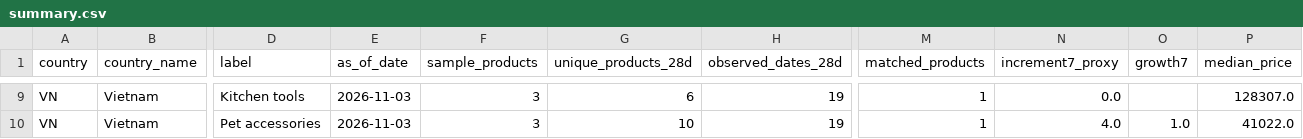
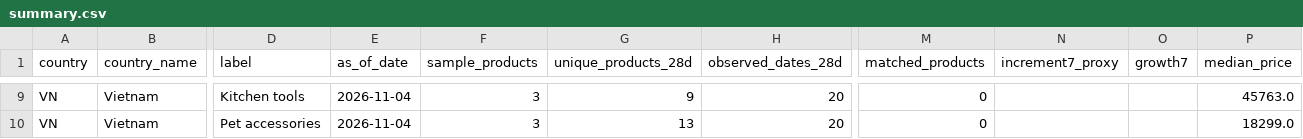
Before and after one commit to xuanbomalay/sea-tiktok-opportunity-radar, a CSV file: data/summary.csv, drawn as a sheet; only a part is shown, gaps mark what is left out; the diff covers the shown part only; the diff names each change by its address in the sheet, - before the commit and + after, or states it on an @@ line.

```diff
--- a/data/summary.csv
+++ b/data/summary.csv
-E9:E10 (as_of_date): 2026-11-03
+E9:E10 (as_of_date): 2026-11-04
-G9 (unique_products_28d): 6
+G9 (unique_products_28d): 9
-H9:H10 (observed_dates_28d): 19
+H9:H10 (observed_dates_28d): 20
-M9:M10 (matched_products): 1
+M9:M10 (matched_products): 0
-N9 (increment7_proxy): 0.0
+N9 (increment7_proxy): (empty)
-P9 (median_price): 128307.0
+P9 (median_price): 45763.0
-G10 (unique_products_28d): 10
+G10 (unique_products_28d): 13
-N10 (increment7_proxy): 4.0
+N10 (increment7_proxy): (empty)
-O10 (growth7): 1.0
+O10 (growth7): (empty)
-P10 (median_price): 41022.0
+P10 (median_price): 18299.0
```
Also changed, not shown: 50 edited cells elsewhere in this file, 5 other files.
